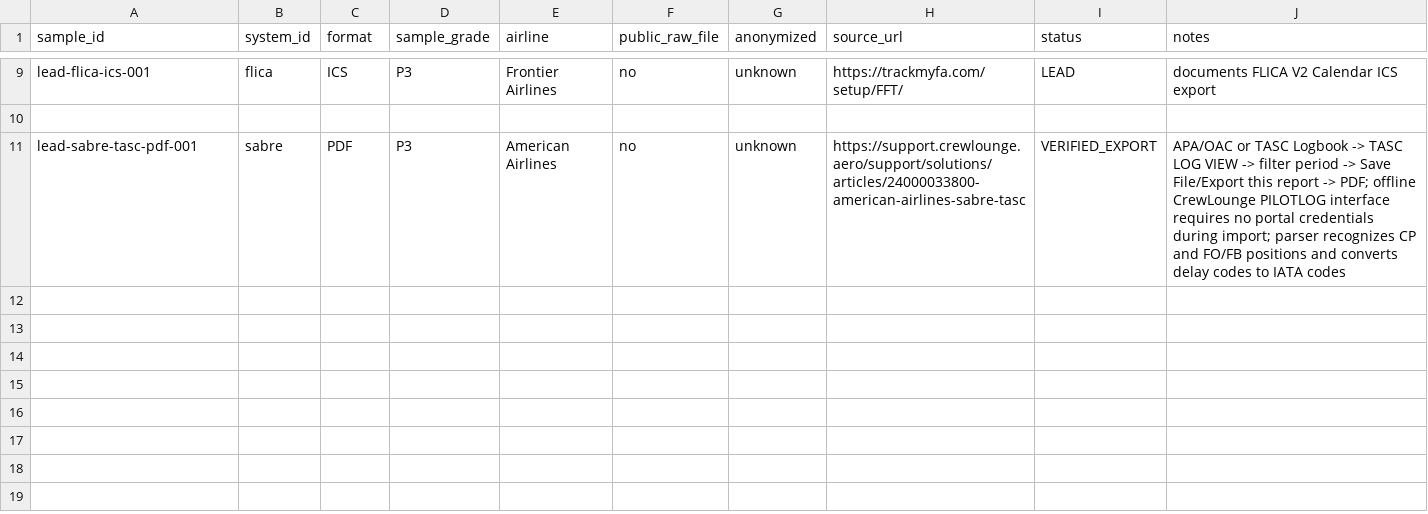
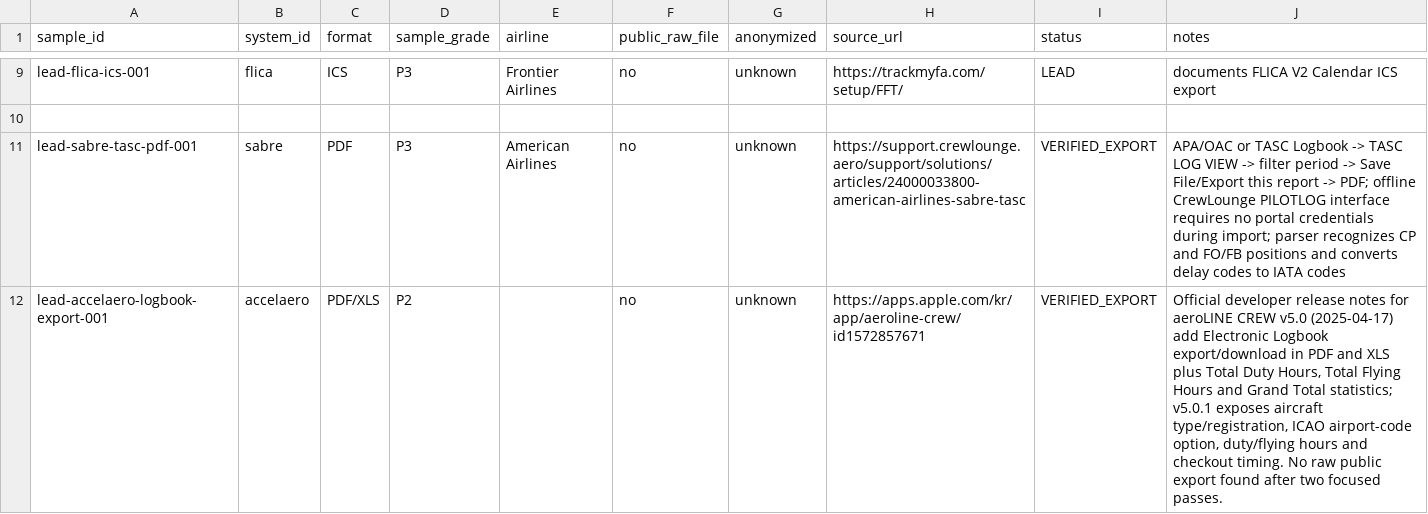
Before and after one commit to yhappcom/design-studio, a CSV file: case-studies/logmate/market-research/roster-systems/PARSER_SAMPLE_INDEX.csv, drawn as a sheet; only a part is shown, gaps mark what is left out.

```diff
--- a/case-studies/logmate/market-research/roster-systems/PARSER_SAMPLE_INDEX.csv
+++ b/case-studies/logmate/market-research/roster-systems/PARSER_SAMPLE_INDEX.csv
@@ -11 +11,2 @@ lead-flica-ics-001,flica,ICS,P3,Frontier Airlines,no,unknown,https://trackmyfa.c
 lead-sabre-tasc-pdf-001,sabre,PDF,P3,American Airlines,no,unknown,https://support.crewlounge.aero/support/solutions/articles/24000033800-american-airlines-sabre-tasc,VERIFIED_EXPORT,"APA/OAC or TASC Logbook -> TASC LOG VIEW -> filter period -> Save File/Export this report -> PDF; offline CrewLounge PILOTLOG interface requires no portal credentials during import; parser recognizes CP and FO/FB positions and converts delay codes to IATA codes"
+lead-accelaero-logbook-export-001,accelaero,PDF/XLS,P2,,no,unknown,https://apps.apple.com/kr/app/aeroline-crew/id1572857671,VERIFIED_EXPORT,"Official developer release notes for aeroLINE CREW v5.0 (2025-04-17) add Electronic Logbook export/download in PDF and XLS plus Total Duty Hours, Total Flying Hours and Grand Total statistics; v5.0.1 exposes aircraft type/registration, ICAO airport-code option, duty/flying hours and checkout timing. No raw public export found after two focused passes."
```
Also changed, not shown: case-studies/logmate/market-research/roster-systems/FIELD_COVERAGE_MATRIX.csv, case-studies/logmate/market-research/roster-systems/MASTER_SYSTEM_INDEX.csv, 1 other file.
